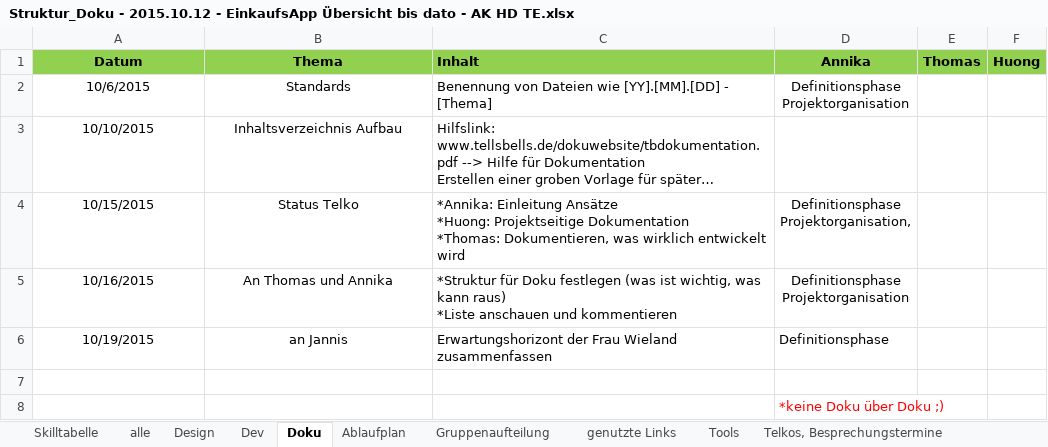
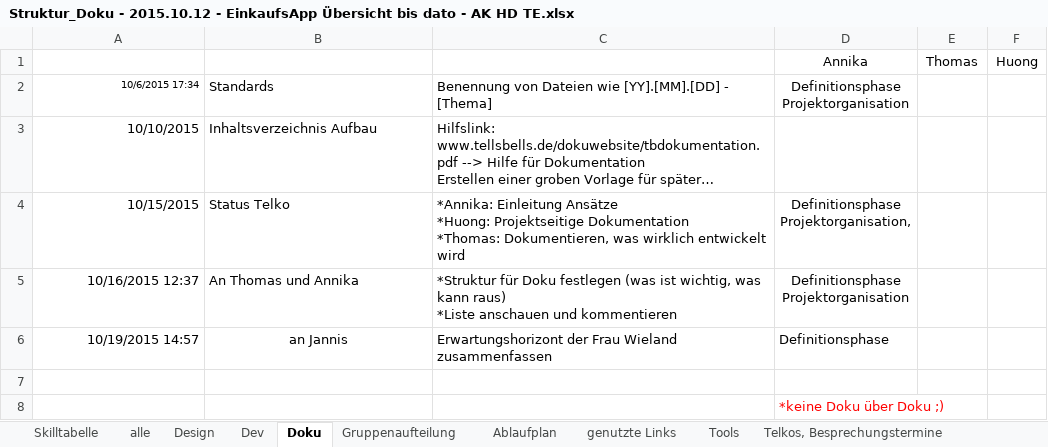
Before and after one commit to NoctivagusObitus/EinkaufsApp-Doku, an Excel workbook: Meetings/Doku/Struktur_Doku - 2015.10.12 - EinkaufsApp Übersicht bis dato - AK HD TE.xlsx, sheet Doku, drawn as a sheet; long unchanged cells end in …; values as stored, in another font and other column widths than the file's, no borders; the diff names each change by its address in the sheet, - before the commit and + after, or states it on an @@ line.

```diff
--- a/Meetings/Doku/Struktur_Doku - 2015.10.12 - EinkaufsApp Übersicht bis dato - AK HD TE.xlsx (sheet Doku)
+++ b/Meetings/Doku/Struktur_Doku - 2015.10.12 - EinkaufsApp Übersicht bis dato - AK HD TE.xlsx (sheet Doku)
@@ sheet tab order changed: Skilltabelle | alle | Design | Dev | Doku | Gruppenaufteilung | Ablaufplan | genutzte Links | Tools | Telkos, Besprechungstermine @@
-A1: Datum
+A1: (empty)
-A1:F1 fill: #92D050
+A1:F1 fill: none
-B1: Thema
+B1: (empty)
-C1: Inhalt
+C1: (empty)
-D1:F1 bold: on
+D1:F1 bold: off
-A2: 10/6/2015
+A2: 10/6/2015 17:34
-A2:A6 alignment: center
+A2:A6 alignment: right
@@ A2 text size: smaller @@
-B2:B5 alignment: center
+B2:B5 alignment: left
-A5: 10/16/2015
+A5: 10/16/2015 12:37
-A6: 10/19/2015
+A6: 10/19/2015 14:57
```
Also changed, not shown: sheet Skilltabelle, sheet Telkos, Besprechungstermine.
